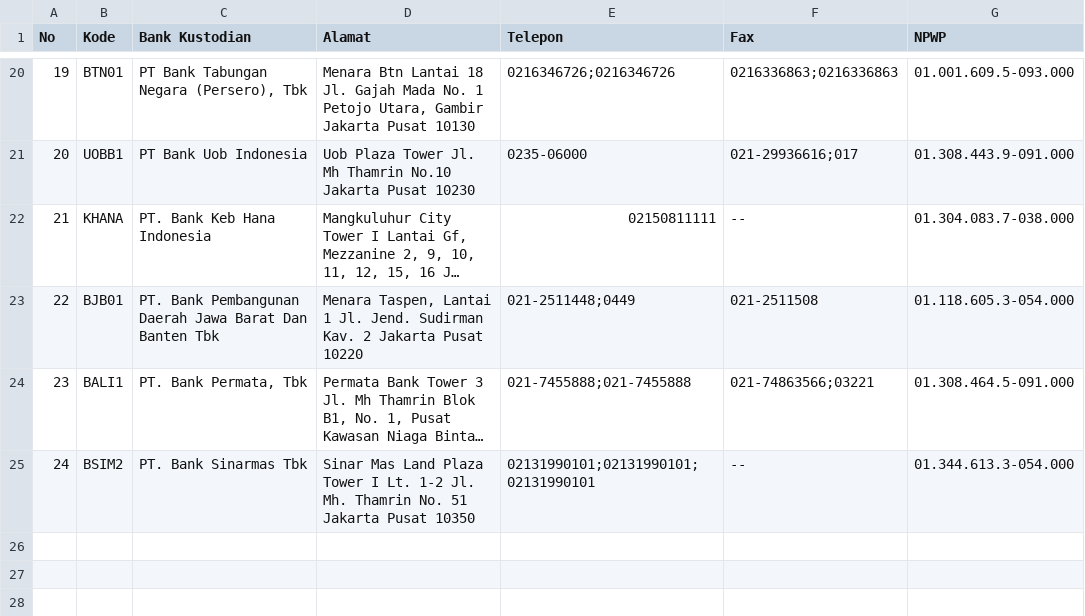
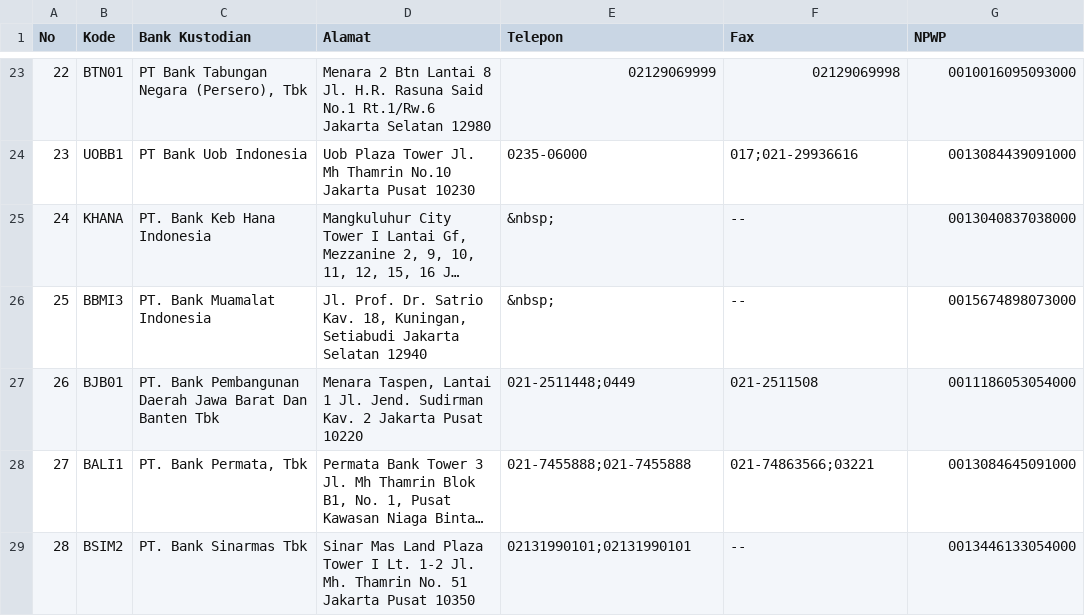
Before and after one commit to chickenzord/goksei, a CSV file: data/custodian_banks.csv, drawn as a sheet; only a part is shown, gaps mark what is left out; long unchanged cells end in …; addresses are those after the commit; the diff covers the shown part only; the diff names each change by its address in the sheet, - before the commit and + after, or states it on an @@ line.

Commit message:
feat: update custodian_banks.csv

```diff
--- a/data/custodian_banks.csv
+++ b/data/custodian_banks.csv
@@ column A (No) renumbered from row 16 down @@
-D23 (Alamat): Menara Btn Lantai 18 Jl. Gajah Mada No. 1 Petojo Utara, Gambir Jakarta Pusat 10130
+D23 (Alamat): Menara 2 Btn Lantai 8 Jl. H.R. Rasuna Said No.1 Rt.1/Rw.6 Jakarta Selatan 12980
-E23 (Telepon): 0216346726;0216346726
+E23 (Telepon): 02129069999
-F23 (Fax): 0216336863;0216336863
+F23 (Fax): 02129069998
-G23 (NPWP): 01.001.609.5-093.000
+G23 (NPWP): 0010016095093000
-F24 (Fax): 021-29936616;017
+F24 (Fax): 017;021-29936616
-G24 (NPWP): 01.308.443.9-091.000
+G24 (NPWP): 0013084439091000
-E25 (Telepon): 02150811111
+E25 (Telepon): &nbsp;
-G25 (NPWP): 01.304.083.7-038.000
+G25 (NPWP): 0013040837038000
+row 26: 25 | BBMI3 | PT. Bank Muamalat Indonesia | Jl. Prof. Dr. Satrio Kav. 18, Kuningan, Setiabudi Jakarta Selatan 12940 | &nbsp; | -- | 0015674898073000
-G27 (NPWP): 01.118.605.3-054.000
+G27 (NPWP): 0011186053054000
-G28 (NPWP): 01.308.464.5-091.000
+G28 (NPWP): 0013084645091000
-E29 (Telepon): 02131990101;02131990101;02131990101
+E29 (Telepon): 02131990101;02131990101
-G29 (NPWP): 01.344.613.3-054.000
+G29 (NPWP): 0013446133054000
```
Also changed, not shown: 3 added rows and 27 edited cells elsewhere in this file.
